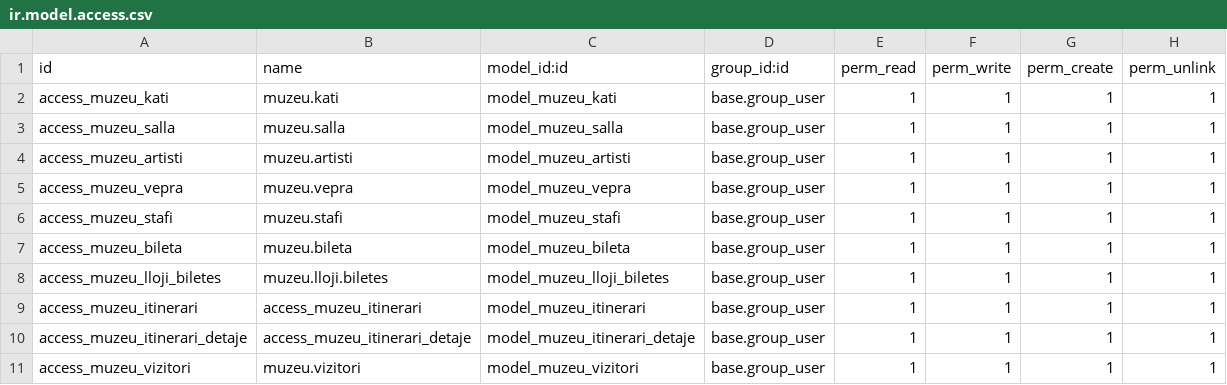
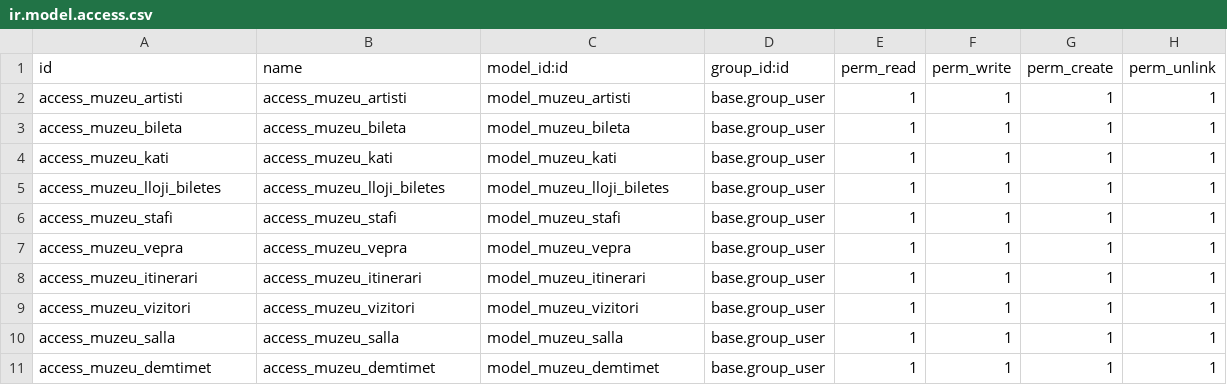
Before and after one commit to erisa12s/muzeu_erp, a CSV file: security/ir.model.access.csv, drawn as a sheet.

Commit message:
feat: Refactor museum management models and views
- Removed 'kapaciteti' field from MuzeuSalla model.
- Updated 'pozicioni' selection in MuzeuStafi model to include 'Riparues' and corrected 'Ciceron' spelling.
- Changed 'kati_id' to 'kati_ids' in MuzeuStafi model for many-to-many relationship.
- Enhanced MuzeuVepra model with new fields: 'viti_krijimit', 'data_ekspozimit', 'vlera', and added a one2many relationship for 'demtimet_ids'.
- Implemented computed field 'demtimet_count' in MuzeuVepra model.
- Added action method 'action_view_demtimet' in MuzeuVepra model for viewing damage reports.
- Renamed 'kanal_regj' to 'registation' in MuzeuVizitori model.
- Updated access rights in ir.model.access.csv for new models.
- Created MuzeuDemtimet model for damage reporting with state management actions.
- Added report template for ticket printing in muzeu_bileta_report.xml.
- Created views for MuzeuDemtimet and MuzeuItinerari models.
- Updated menu structure in muzeu_views.xml for better organization.
- Enhanced various views with improved layout and field arrangements.

```diff
--- a/security/ir.model.access.csv
+++ b/security/ir.model.access.csv
@@ -1,11 +1,11 @@
 id,name,model_id:id,group_id:id,perm_read,perm_write,perm_create,perm_unlink
-access_muzeu_kati,muzeu.kati,model_muzeu_kati,base.group_user,1,1,1,1
-access_muzeu_salla,muzeu.salla,model_muzeu_salla,base.group_user,1,1,1,1
-access_muzeu_artisti,muzeu.artisti,model_muzeu_artisti,base.group_user,1,1,1,1
-access_muzeu_vepra,muzeu.vepra,model_muzeu_vepra,base.group_user,1,1,1,1
-access_muzeu_stafi,muzeu.stafi,model_muzeu_stafi,base.group_user,1,1,1,1
-access_muzeu_bileta,muzeu.bileta,model_muzeu_bileta,base.group_user,1,1,1,1
-access_muzeu_lloji_biletes,muzeu.lloji.biletes,model_muzeu_lloji_biletes,base.group_user,1,1,1,1
+access_muzeu_artisti,access_muzeu_artisti,model_muzeu_artisti,base.group_user,1,1,1,1
+access_muzeu_bileta,access_muzeu_bileta,model_muzeu_bileta,base.group_user,1,1,1,1
+access_muzeu_kati,access_muzeu_kati,model_muzeu_kati,base.group_user,1,1,1,1
+access_muzeu_lloji_biletes,access_muzeu_lloji_biletes,model_muzeu_lloji_biletes,base.group_user,1,1,1,1
+access_muzeu_stafi,access_muzeu_stafi,model_muzeu_stafi,base.group_user,1,1,1,1
+access_muzeu_vepra,access_muzeu_vepra,model_muzeu_vepra,base.group_user,1,1,1,1
 access_muzeu_itinerari,access_muzeu_itinerari,model_muzeu_itinerari,base.group_user,1,1,1,1
-access_muzeu_itinerari_detaje,access_muzeu_itinerari_detaje,model_muzeu_itinerari_detaje,base.group_user,1,1,1,1
-access_muzeu_vizitori,muzeu.vizitori,model_muzeu_vizitori,base.group_user,1,1,1,1
+access_muzeu_vizitori,access_muzeu_vizitori,model_muzeu_vizitori,base.group_user,1,1,1,1
+access_muzeu_salla,access_muzeu_salla,model_muzeu_salla,base.group_user,1,1,1,1
+access_muzeu_demtimet,access_muzeu_demtimet,model_muzeu_demtimet,base.group_user,1,1,1,1
```
Also changed, not shown: 21 other files.
